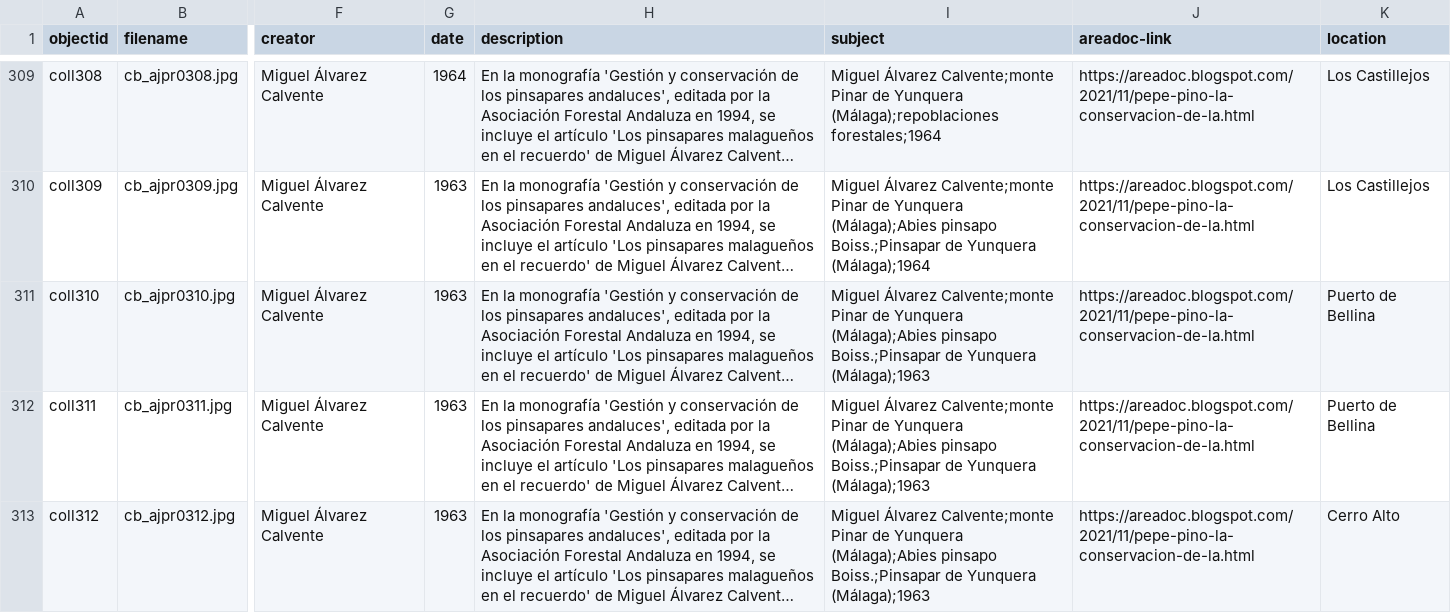
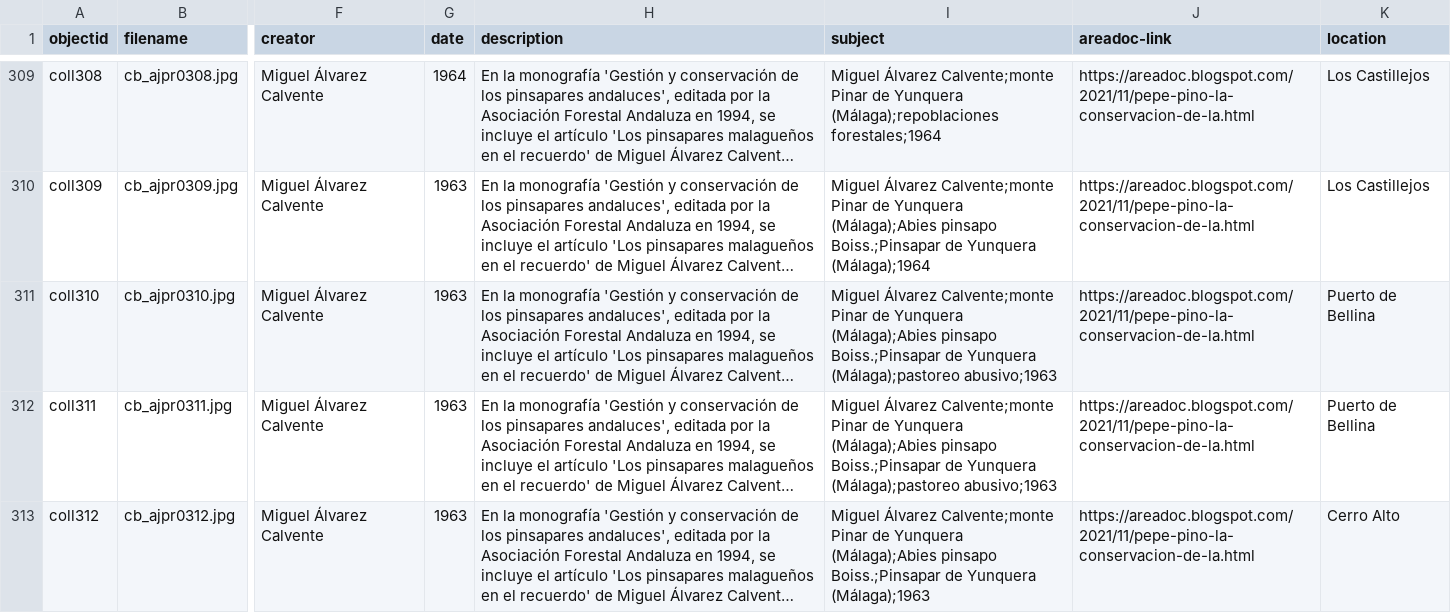
Before and after one commit to jpinod02/archivojosepinorivera, a CSV file: _data/cb_metadata_archivojosepinorivera1.csv, drawn as a sheet; only a part is shown, gaps mark what is left out; long unchanged cells end in …; the diff covers the shown part only; the diff names each change by its address in the sheet, - before the commit and + after, or states it on an @@ line.

Commit message:
Update cb_metadata_archivojosepinorivera1.csv

```diff
--- a/_data/cb_metadata_archivojosepinorivera1.csv
+++ b/_data/cb_metadata_archivojosepinorivera1.csv
-I311:I312 (subject): …de Yunquera (Málaga);1963
+I311:I312 (subject): …de Yunquera (Málaga);pastoreo abusivo;1963
```
Also changed, not shown: 1 added row and 2 edited cells elsewhere in this file.
